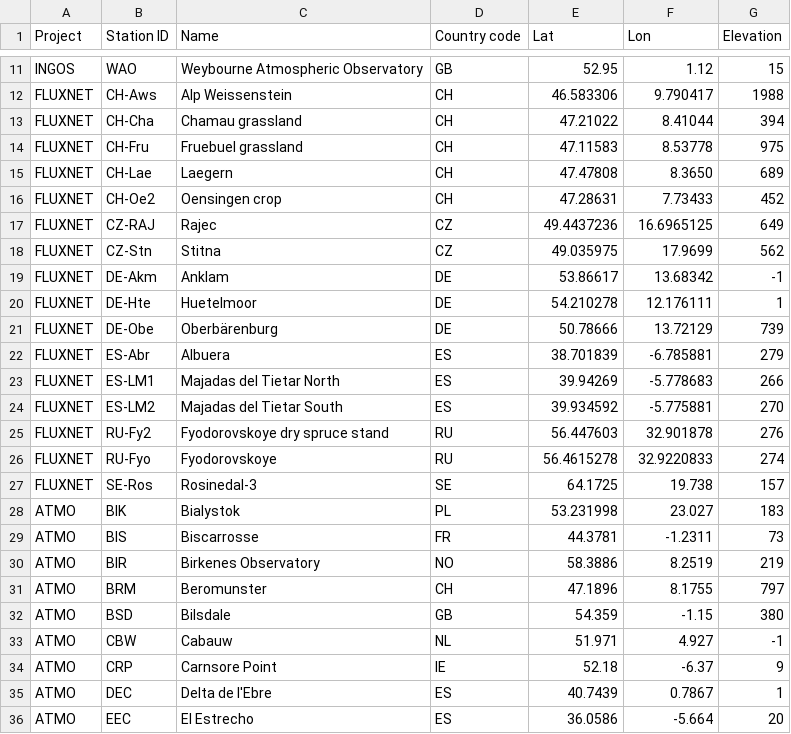
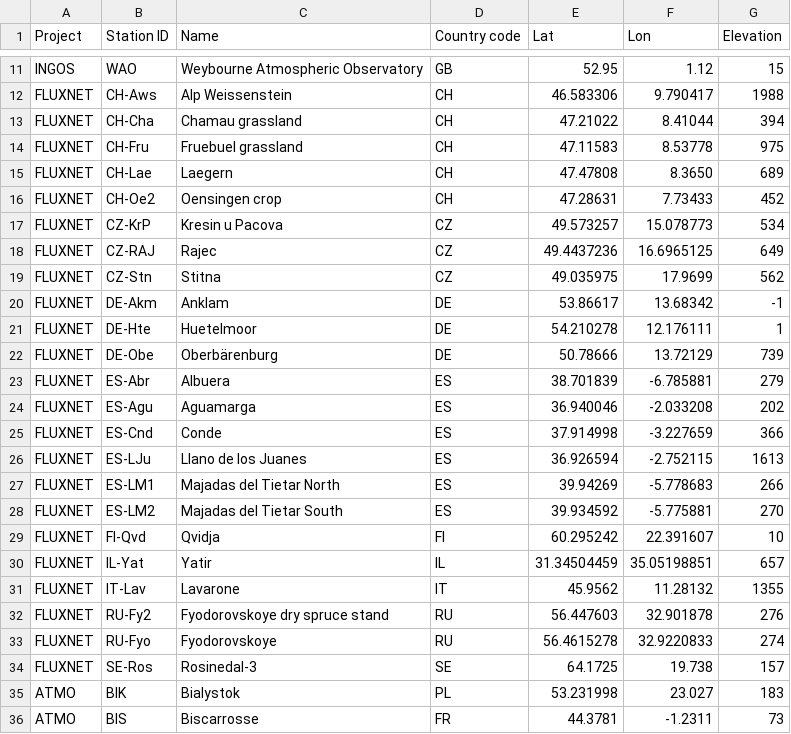
Before and after one commit to ICOS-Carbon-Portal/meta, a CSV file: src/main/resources/extraStations.csv, drawn as a sheet; only a part is shown, gaps mark what is left out; the shorter side is filled out with more unchanged rows; the diff names each change by its address in the sheet, - before the commit and + after, or states it on an @@ line.

Commit message:
[winter2020] Add missing Fluxnet extra stations

```diff
--- a/src/main/resources/extraStations.csv
+++ b/src/main/resources/extraStations.csv
+row 17: FLUXNET | CZ-KrP | Kresin u Pacova | CZ | 49.573257 | 15.078773 | 534
+row 24: FLUXNET | ES-Agu | Aguamarga | ES | 36.940046 | -2.033208 | 202
+row 25: FLUXNET | ES-Cnd | Conde | ES | 37.914998 | -3.227659 | 366
+row 26: FLUXNET | ES-LJu | Llano de los Juanes | ES | 36.926594 | -2.752115 | 1613
+row 29: FLUXNET | FI-Qvd | Qvidja | FI | 60.295242 | 22.391607 | 10
+row 30: FLUXNET | IL-Yat | Yatir | IL | 31.34504459 | 35.05198851 | 657
+row 31: FLUXNET | IT-Lav | Lavarone | IT | 45.9562 | 11.28132 | 1355
```
